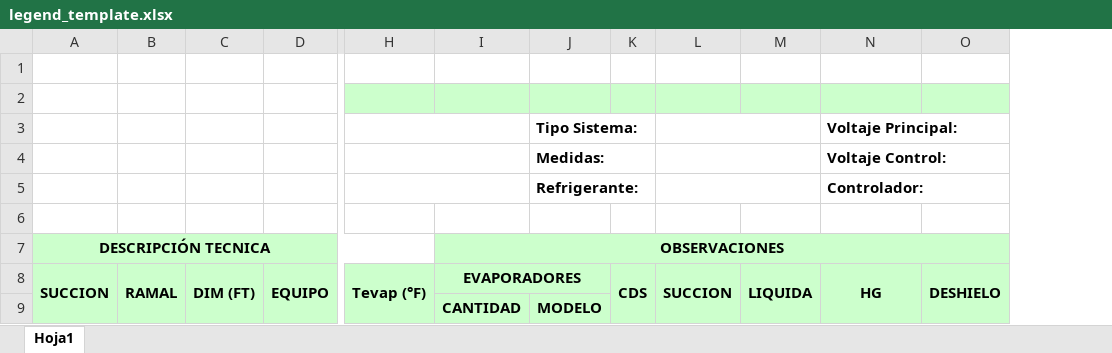
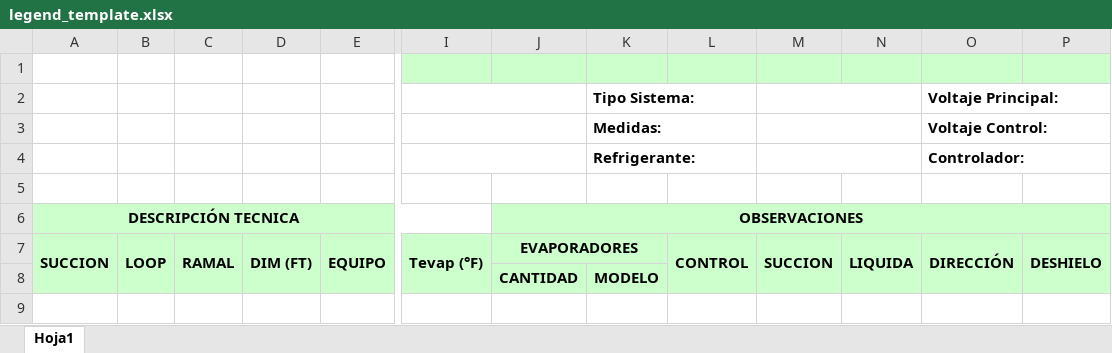
Before and after one commit to JuanLozanoFrias/mi_aplicacion_python, an Excel workbook: data/legend/plantillas/legend_template.xlsx, sheet Hoja1, drawn as a sheet; only a part is shown, gaps mark what is left out; values as stored, in another font and other column widths than the file's, no borders; charts and pictures not drawn; removed rows and columns are numbered as before the commit, all else as after; rows hold the shown columns only; the diff names each change by its address in the sheet, - before the commit and + after, or states it on an @@ line.

Commit message:
LEGEND: deshielo por uso y export

```diff
--- a/data/legend/plantillas/legend_template.xlsx (sheet Hoja1)
+++ b/data/legend/plantillas/legend_template.xlsx (sheet Hoja1)
+column B, row 7: LOOP
-column K, row 8: CDS
+column L, row 7: CONTROL
-row 1: (empty)
-O7 (Voltaje Principal:): HG
+O7 (Voltaje Principal:): DIRECCIÓN
```
Also changed, not shown: charts or pictures, 5 other files.
